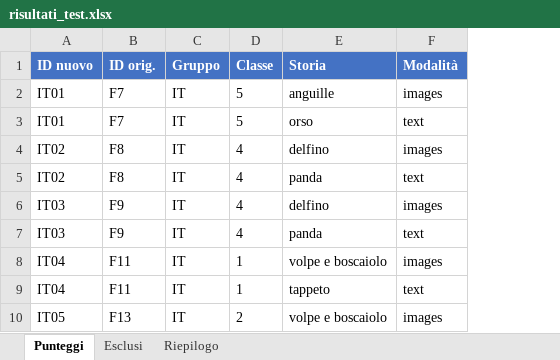
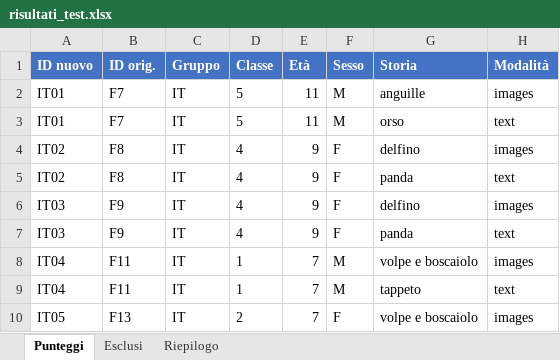
Before and after one commit to abiliaorg/Favola, an Excel workbook: study/risultati_test.xlsx, sheet Punteggi, drawn as a sheet; only a part is shown; values as stored, in another font and other column widths than the file's, no borders; the diff names each change by its address in the sheet, - before the commit and + after, or states it on an @@ line.

```diff
--- a/study/risultati_test.xlsx (sheet Punteggi)
+++ b/study/risultati_test.xlsx (sheet Punteggi)
+column E (Età), rows 2-10: 11 | 11 | 9 | 9 | 9 | 9 | 7 | 7 | 7
+column F (Sesso), rows 2-10: M | M | F | F | F | F | M | M | F
```
Also changed, not shown: sheet Riepilogo, 3 other files.
